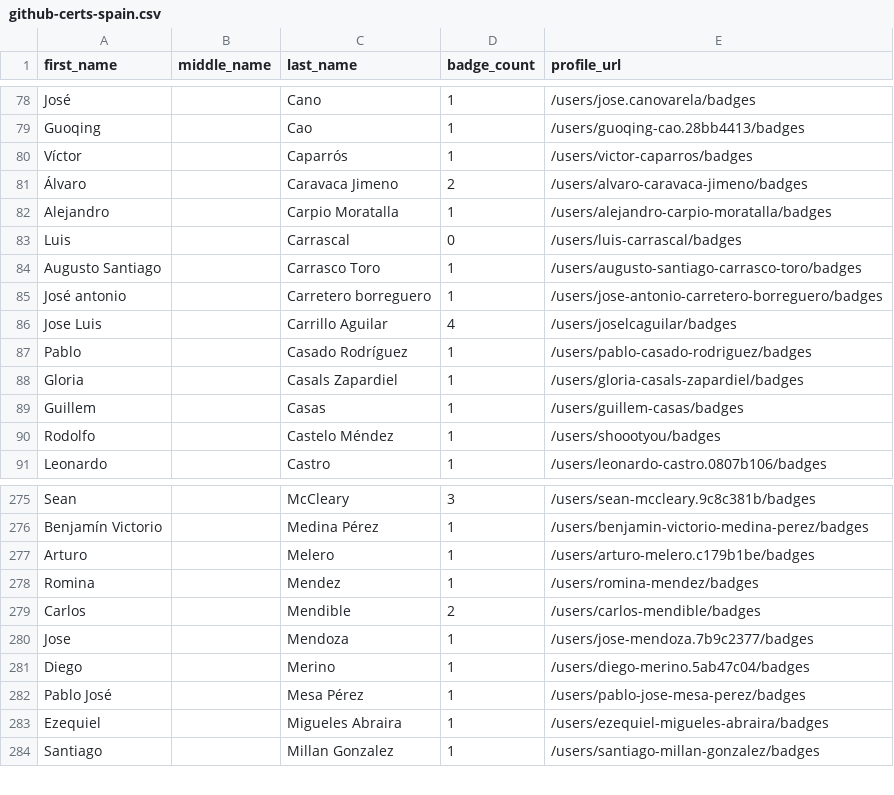
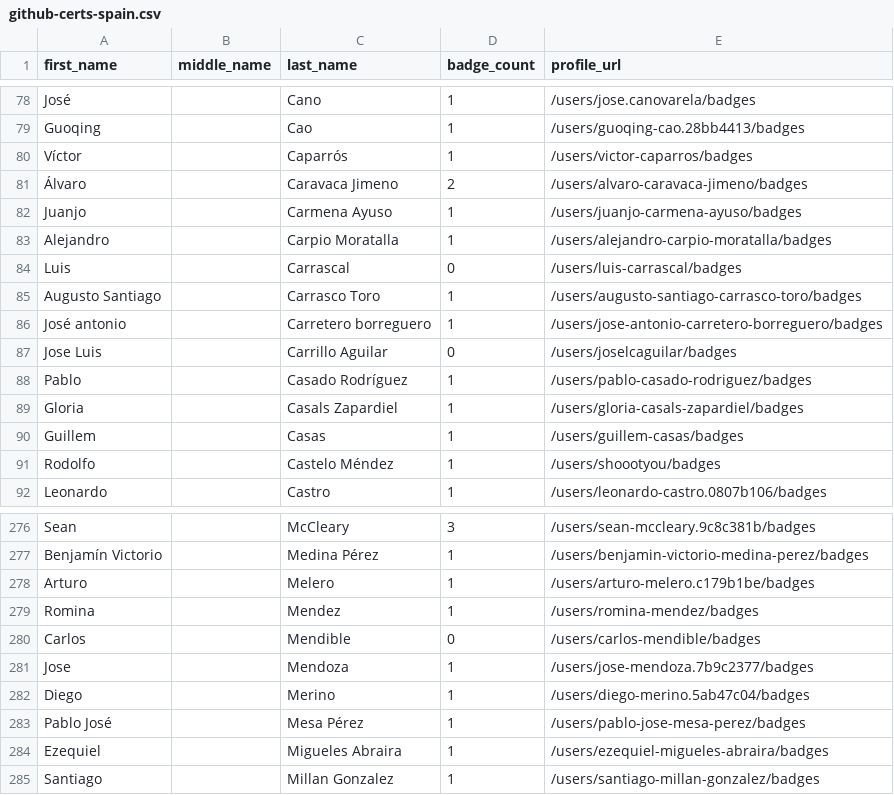
Before and after one commit to DennisThie/github-certification-ranking, a CSV file: datasource/github-certs-spain.csv, drawn as a sheet; only a part is shown, gaps mark what is left out.

```diff
--- a/datasource/github-certs-spain.csv
+++ b/datasource/github-certs-spain.csv
@@ -81,2 +81,3 @@ Víctor,,Caparrós,1,/users/victor-caparros/badges
 Álvaro,,Caravaca Jimeno,2,/users/alvaro-caravaca-jimeno/badges
+Juanjo,,Carmena Ayuso,1,/users/juanjo-carmena-ayuso/badges
 Alejandro,,Carpio Moratalla,1,/users/alejandro-carpio-moratalla/badges
@@ -85,3 +86,3 @@ Augusto Santiago,,Carrasco Toro,1,/users/augusto-santiago-carrasco-toro/badges
 José antonio,,Carretero borreguero,1,/users/jose-antonio-carretero-borreguero/badges
-Jose Luis,,Carrillo Aguilar,4,/users/joselcaguilar/badges
+Jose Luis,,Carrillo Aguilar,0,/users/joselcaguilar/badges
 Pablo,,Casado Rodríguez,1,/users/pablo-casado-rodriguez/badges
@@ -278,3 +279,3 @@ Arturo,,Melero,1,/users/arturo-melero.c179b1be/badges
 Romina,,Mendez,1,/users/romina-mendez/badges
-Carlos,,Mendible,2,/users/carlos-mendible/badges
+Carlos,,Mendible,0,/users/carlos-mendible/badges
 Jose,,Mendoza,1,/users/jose-mendoza.7b9c2377/badges
```
Also changed, not shown: datasource/github-certs-argentina.csv, datasource/github-certs-canada.csv, 31 other files.
